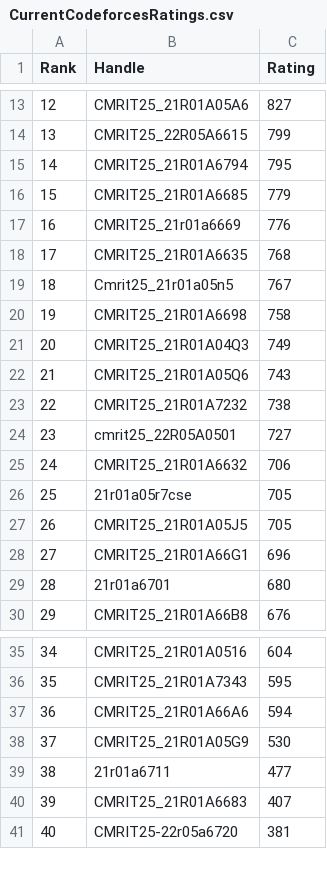
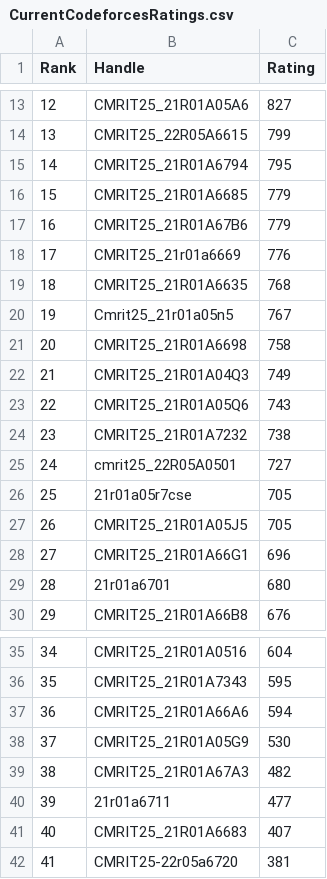
Before and after one commit to gabyah92/CodeforcesRankingGUI, a CSV file: Leaderboards/CurrentCodeforcesRatings.csv, drawn as a sheet; only a part is shown, gaps mark what is left out; removed rows and columns are numbered as before the commit, all else as after; the diff names each change by its address in the sheet, - before the commit and + after, or states it on an @@ line.

```diff
--- a/Leaderboards/CurrentCodeforcesRatings.csv
+++ b/Leaderboards/CurrentCodeforcesRatings.csv
+row 17: 16 | CMRIT25_21R01A67B6 | 779
@@ column A (Rank) renumbered from row 18 down @@
-row 25: 24 | CMRIT25_21R01A6632 | 706
+row 39: 38 | CMRIT25_21R01A67A3 | 482
```
